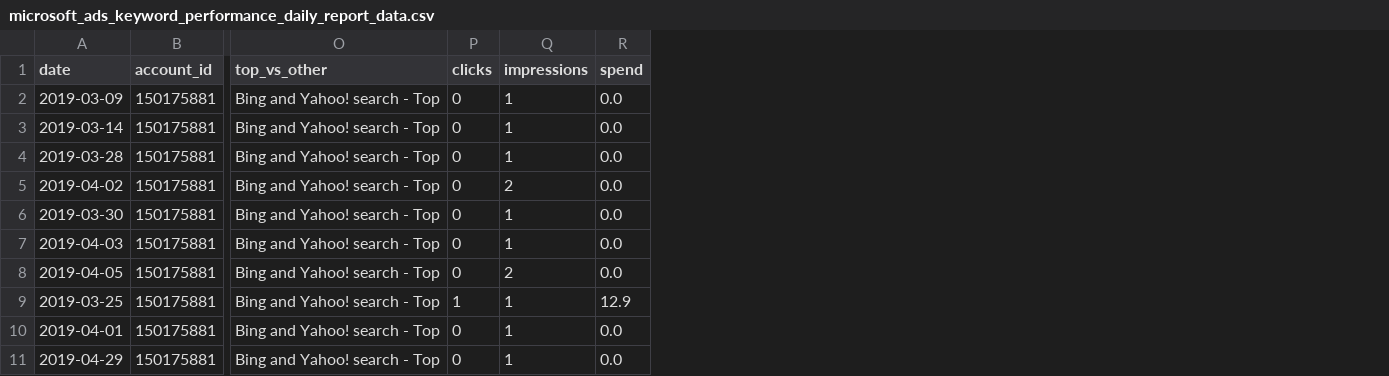
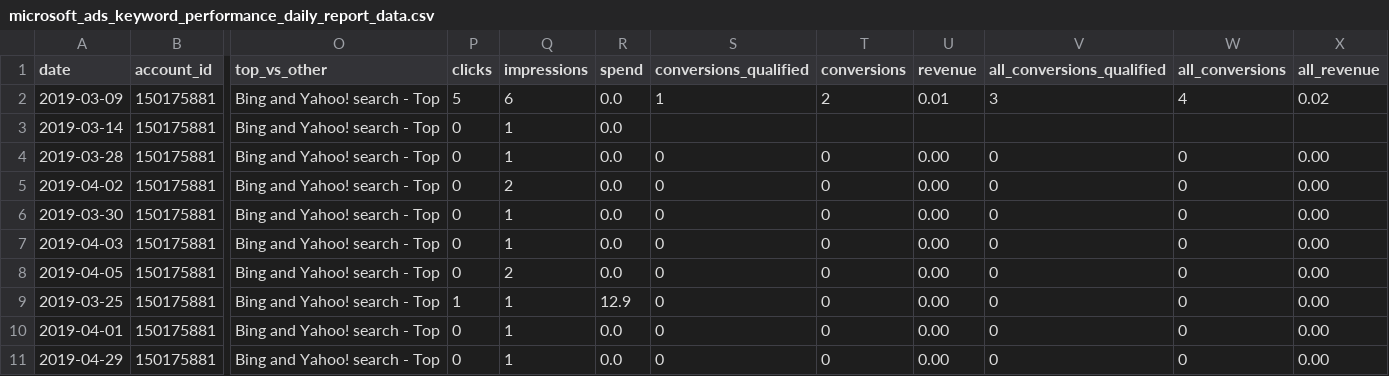
Before and after one commit to fivetran/dbt_microsoft_ads, a CSV file: integration_tests/seeds/microsoft_ads_keyword_performance_daily_report_data.csv, drawn as a sheet; only a part is shown, gaps mark what is left out; the diff names each change by its address in the sheet, - before the commit and + after, or states it on an @@ line.

```diff
--- a/integration_tests/seeds/microsoft_ads_keyword_performance_daily_report_data.csv
+++ b/integration_tests/seeds/microsoft_ads_keyword_performance_daily_report_data.csv
+column S (conversions_qualified), rows 2-11: 1 |  | 0 | 0 | 0 | 0 | 0 | 0 | 0 | 0
+column T (conversions), rows 2-11: 2 |  | 0 | 0 | 0 | 0 | 0 | 0 | 0 | 0
+column U (revenue), rows 2-11: 0.01 |  | 0.00 | 0.00 | 0.00 | 0.00 | 0.00 | 0.00 | 0.00 | 0.00
+column V (all_conversions_qualified), rows 2-11: 3 |  | 0 | 0 | 0 | 0 | 0 | 0 | 0 | 0
+column W (all_conversions), rows 2-11: 4 |  | 0 | 0 | 0 | 0 | 0 | 0 | 0 | 0
+column X (all_revenue), rows 2-11: 0.02 |  | 0.00 | 0.00 | 0.00 | 0.00 | 0.00 | 0.00 | 0.00 | 0.00
-P2 (clicks): 0
+P2 (clicks): 5
-Q2 (impressions): 1
+Q2 (impressions): 6
```
Also changed, not shown: integration_tests/seeds/microsoft_ads_account_performance_daily_report_data.csv, integration_tests/seeds/microsoft_ads_ad_group_performance_daily_report_data.csv, 30 other files.
